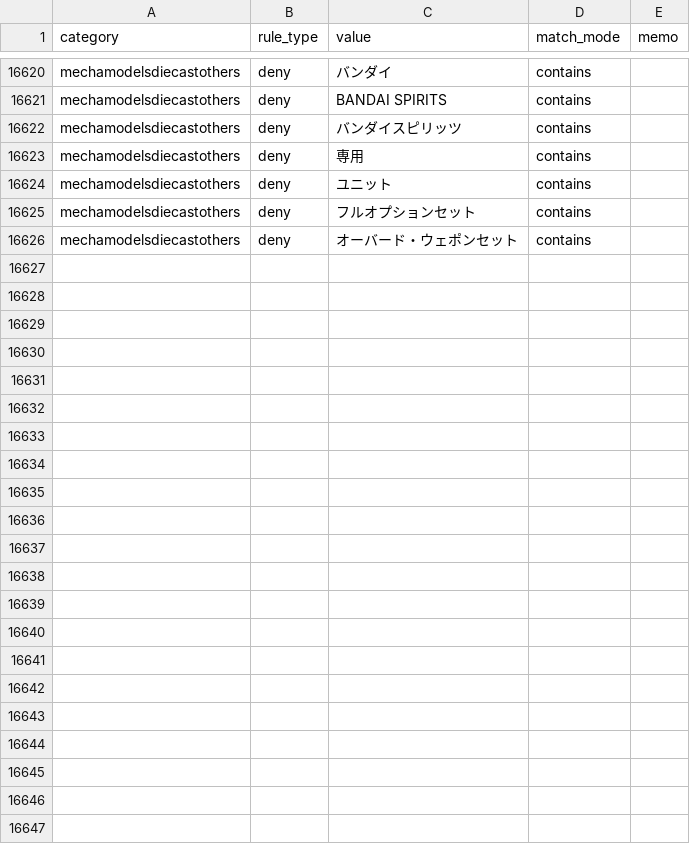
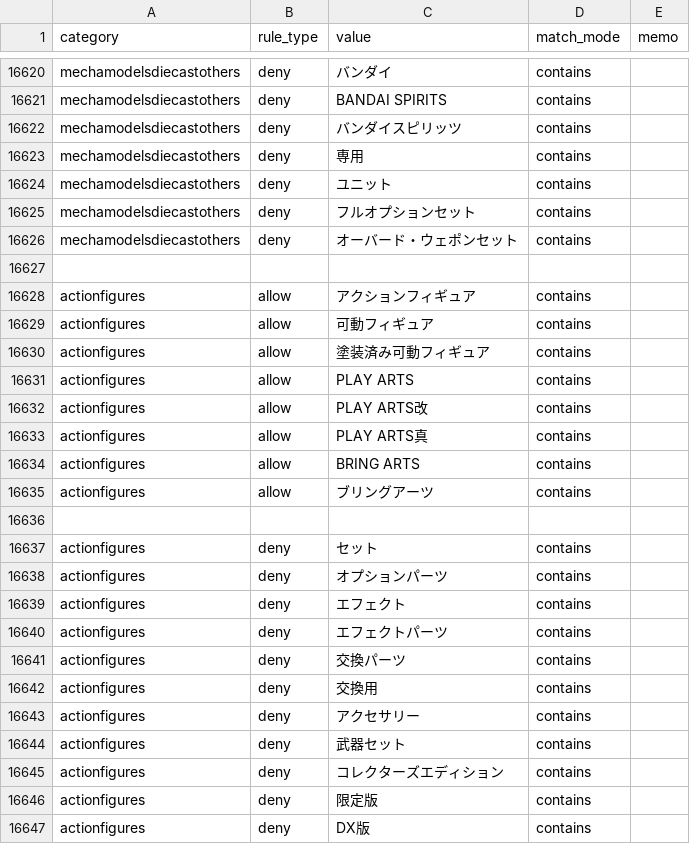
Before and after one commit to dreamcollect-lab/amazon_shopee_system, a CSV file: input/category_rules.csv, drawn as a sheet; only a part is shown, gaps mark what is left out; the diff names each change by its address in the sheet, - before the commit and + after, or states it on an @@ line.

Commit message:
Update category_rules.csv

```diff
--- a/input/category_rules.csv
+++ b/input/category_rules.csv
+row 16627: (empty)
+row 16628: actionfigures | allow | アクションフィギュア | contains
+row 16629: actionfigures | allow | 可動フィギュア | contains
+row 16630: actionfigures | allow | 塗装済み可動フィギュア | contains
+row 16631: actionfigures | allow | PLAY ARTS | contains
+row 16632: actionfigures | allow | PLAY ARTS改 | contains
+row 16633: actionfigures | allow | PLAY ARTS真 | contains
+row 16634: actionfigures | allow | BRING ARTS | contains
+row 16635: actionfigures | allow | ブリングアーツ | contains
+row 16636: (empty)
+row 16637: actionfigures | deny | セット | contains
+row 16638: actionfigures | deny | オプションパーツ | contains
+row 16639: actionfigures | deny | エフェクト | contains
+row 16640: actionfigures | deny | エフェクトパーツ | contains
+row 16641: actionfigures | deny | 交換パーツ | contains
+row 16642: actionfigures | deny | 交換用 | contains
+row 16643: actionfigures | deny | アクセサリー | contains
+row 16644: actionfigures | deny | 武器セット | contains
+row 16645: actionfigures | deny | コレクターズエディション | contains
+row 16646: actionfigures | deny | 限定版 | contains
+row 16647: actionfigures | deny | DX版 | contains
```
